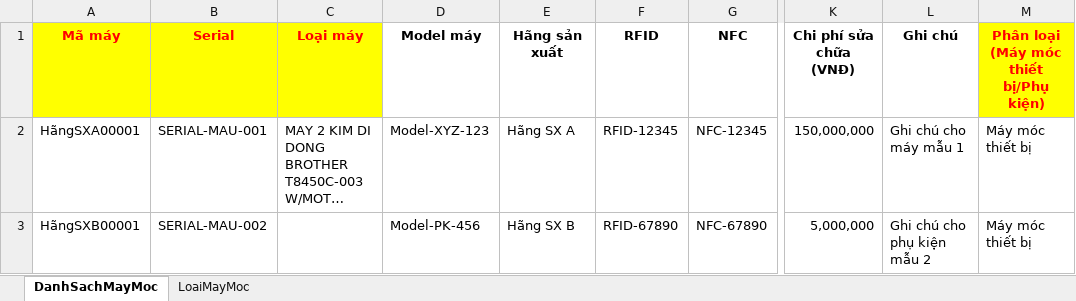
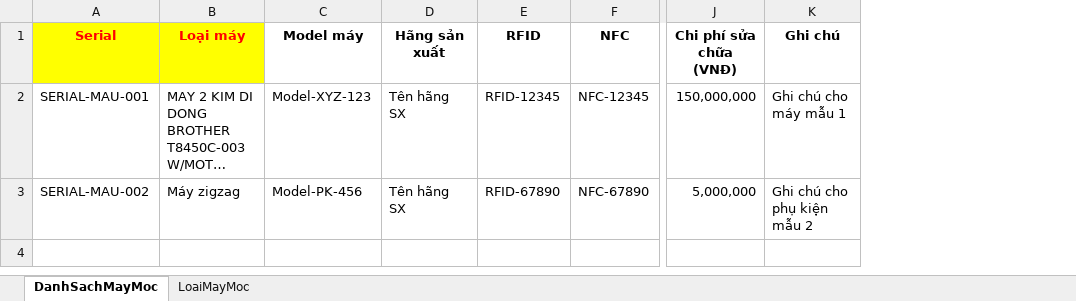
Before and after one commit to avataraand76/tpm, an Excel workbook: frontend/public/Mau_Excel_MayMoc.xlsx, sheet DanhSachMayMoc, drawn as a sheet; only a part is shown, gaps mark what is left out; long unchanged cells end in …; values as stored, in another font and other column widths than the file's, no borders; removed rows and columns are numbered as before the commit, all else as after; the diff names each change by its address in the sheet, - before the commit and + after, or states it on an @@ line.

Commit message:
minor tweak | minor tweak import machine list via excel

```diff
--- a/frontend/public/Mau_Excel_MayMoc.xlsx (sheet DanhSachMayMoc)
+++ b/frontend/public/Mau_Excel_MayMoc.xlsx (sheet DanhSachMayMoc)
-column A (Mã máy), rows 2-3: HãngSXA00001 | HãngSXB00001
-column M, rows 1-3: Phân loại (Máy móc thiết bị/Phụ kiện) | Máy móc thiết bị | Máy móc thiết bị
-D2 (Hãng sản xuất): Hãng SX A
+D2 (Hãng sản xuất): Tên hãng SX
-B3 (Loại máy): (empty)
+B3 (Loại máy): Máy zigzag
-D3 (Hãng sản xuất): Hãng SX B
+D3 (Hãng sản xuất): Tên hãng SX
```
Also changed, not shown: 4 other files.
